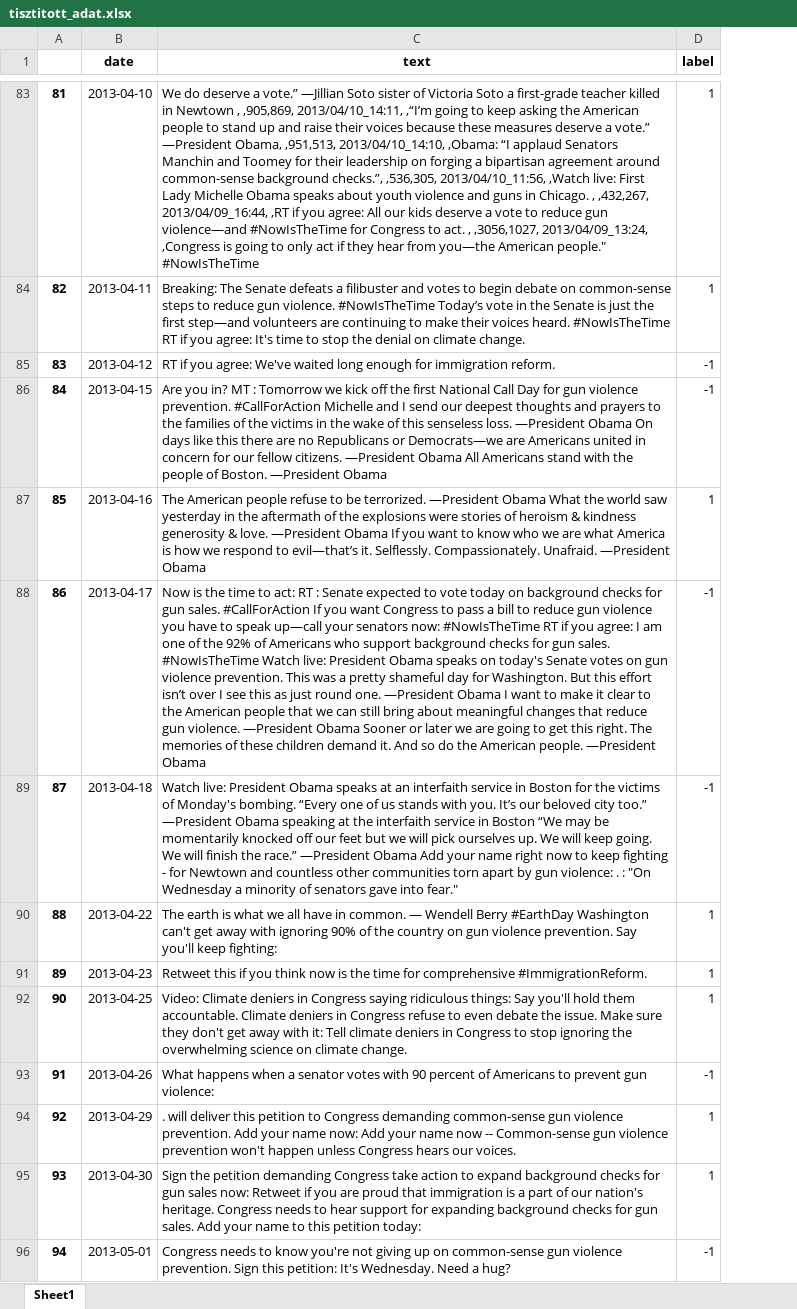
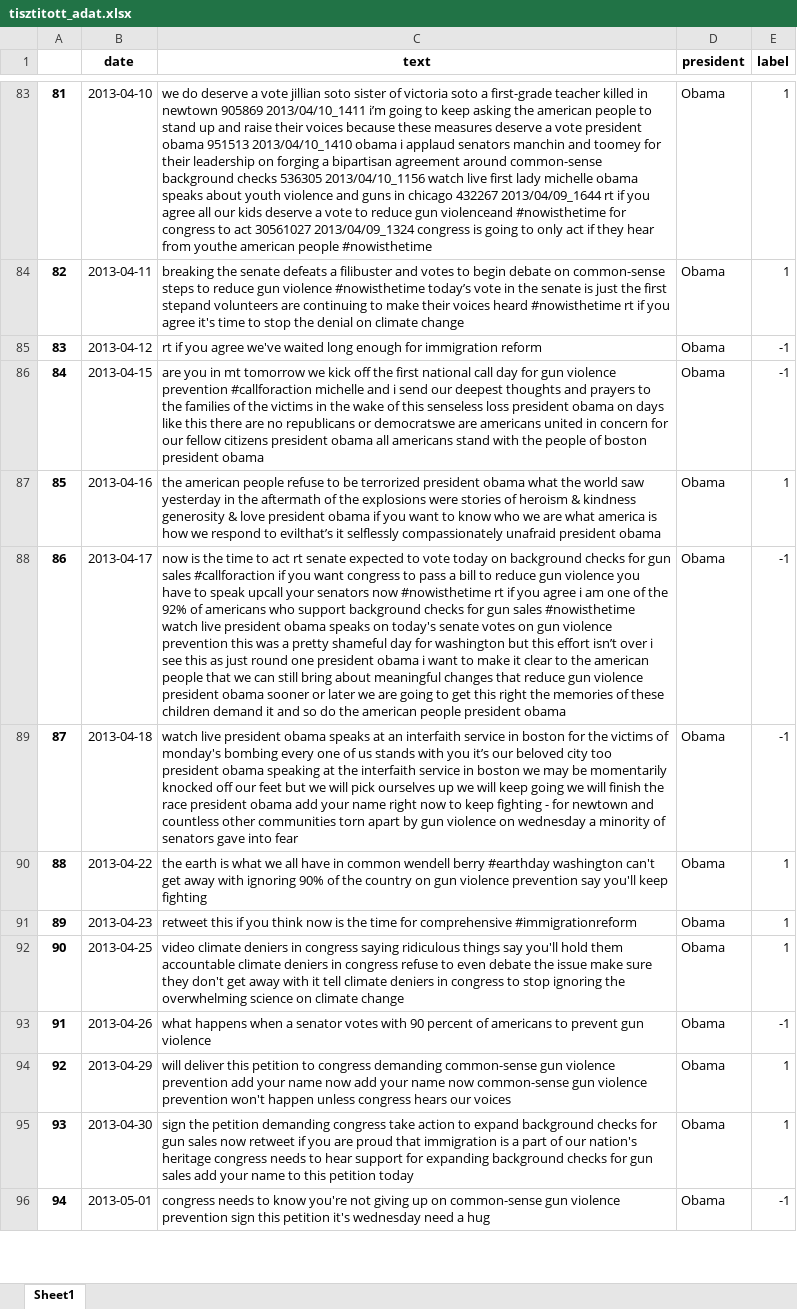
Before and after one commit to bocsardigergely/onallo_kut_fel_2020, an Excel workbook: Adatok/tisztitott_adat.xlsx, sheet Sheet1, drawn as a sheet; only a part is shown, gaps mark what is left out; values as stored, in another font and other column widths than the file's, no borders; the diff covers the shown part only; the diff names each change by its address in the sheet, - before the commit and + after, or states it on an @@ line.

```diff
--- a/Adatok/tisztitott_adat.xlsx (sheet Sheet1)
+++ b/Adatok/tisztitott_adat.xlsx (sheet Sheet1)
+column D (president), rows 83-96: all Obama
-C83 (text): We do deserve a vote.” —Jillian Soto sister of Victoria Soto a first-grade teacher killed in Newtown , ,905,869, 2013/04/10_14:11, ,“I’m going to keep asking the American people to stand up and raise their voices because these measures deserve a vote.” —President Obama, ,951,513, 2013/04/10_14:10, ,Obama: “I applaud Senators Manchin and Toomey for their leadership on forging a bipartisan agreement around common-sense background checks.”, ,536,305, 2013/04/10_11:56, ,Watch live: First Lady Michelle Obama speaks about youth violence and guns in Chicago. , ,432,267, 2013/04/09_16:44, ,RT if you agree: All our kids deserve a vote to reduce gun violence—and #NowIsTheTime for Congress to act. , ,3056,1027, 2013/04/09_13:24, ,Congress is going to only act if they hear from you—the American people." #NowIsTheTime
+C83 (text): we do deserve a vote jillian soto sister of victoria soto a first-grade teacher killed in newtown 905869 2013/04/10_1411 i’m going to keep asking the american people to stand up and raise their voices because these measures deserve a vote president obama 951513 2013/04/10_1410 obama i applaud senators manchin and toomey for their leadership on forging a bipartisan agreement around common-sense background checks 536305 2013/04/10_1156 watch live first lady michelle obama speaks about youth violence and guns in chicago 432267 2013/04/09_1644 rt if you agree all our kids deserve a vote to reduce gun violenceand #nowisthetime for congress to act 30561027 2013/04/09_1324 congress is going to only act if they hear from youthe american people #nowisthetime
-C84 (text): Breaking: The Senate defeats a filibuster and votes to begin debate on common-sense steps to reduce gun violence. #NowIsTheTime Today’s vote in the Senate is just the first step—and volunteers are continuing to make their voices heard. #NowIsTheTime RT if you agree: It's time to stop the denial on climate change.
+C84 (text): breaking the senate defeats a filibuster and votes to begin debate on common-sense steps to reduce gun violence #nowisthetime today’s vote in the senate is just the first stepand volunteers are continuing to make their voices heard #nowisthetime rt if you agree it's time to stop the denial on climate change
-C85 (text): RT if you agree: We've waited long enough for immigration reform.
+C85 (text): rt if you agree we've waited long enough for immigration reform
-C86 (text): Are you in? MT : Tomorrow we kick off the first National Call Day for gun violence prevention. #CallForAction Michelle and I send our deepest thoughts and prayers to the families of the victims in the wake of this senseless loss. —President Obama On days like this there are no Republicans or Democrats—we are Americans united in concern for our fellow citizens. —President Obama All Americans stand with the people of Boston. —President Obama
+C86 (text): are you in mt tomorrow we kick off the first national call day for gun violence prevention #callforaction michelle and i send our deepest thoughts and prayers to the families of the victims in the wake of this senseless loss president obama on days like this there are no republicans or democratswe are americans united in concern for our fellow citizens president obama all americans stand with the people of boston president obama
-C87 (text): The American people refuse to be terrorized. —President Obama What the world saw yesterday in the aftermath of the explosions were stories of heroism & kindness generosity & love. —President Obama If you want to know who we are what America is how we respond to evil—that’s it. Selflessly. Compassionately. Unafraid. —President Obama
+C87 (text): the american people refuse to be terrorized president obama what the world saw yesterday in the aftermath of the explosions were stories of heroism & kindness generosity & love president obama if you want to know who we are what america is how we respond to evilthat’s it selflessly compassionately unafraid president obama
-C88 (text): Now is the time to act: RT : Senate expected to vote today on background checks for gun sales. #CallForAction If you want Congress to pass a bill to reduce gun violence you have to speak up—call your senators now: #NowIsTheTime RT if you agree: I am one of the 92% of Americans who support background checks for gun sales. #NowIsTheTime Watch live: President Obama speaks on today's Senate votes on gun violence prevention. This was a pretty shameful day for Washington. But this effort isn’t over I see this as just round one. —President Obama I want to make it clear to the American people that we can still bring about meaningful changes that reduce gun violence. —President Obama Sooner or later we are going to get this right. The memories of these children demand it. And so do the American people. —President Obama
+C88 (text): now is the time to act rt senate expected to vote today on background checks for gun sales #callforaction if you want congress to pass a bill to reduce gun violence you have to speak upcall your senators now #nowisthetime rt if you agree i am one of the 92% of americans who support background checks for gun sales #nowisthetime watch live president obama speaks on today's senate votes on gun violence prevention this was a pretty shameful day for washington but this effort isn’t over i see this as just round one president obama i want to make it clear to the american people that we can still bring about meaningful changes that reduce gun violence president obama sooner or later we are going to get this right the memories of these children demand it and so do the american people president obama
-C89 (text): Watch live: President Obama speaks at an interfaith service in Boston for the victims of Monday's bombing. “Every one of us stands with you. It’s our beloved city too.” —President Obama speaking at the interfaith service in Boston “We may be momentarily knocked off our feet but we will pick ourselves up. We will keep going. We will finish the race.” —President Obama Add your name right now to keep fighting - for Newtown and countless other communities torn apart by gun violence: . : "On Wednesday a minority of senators gave into fear."
+C89 (text): watch live president obama speaks at an interfaith service in boston for the victims of monday's bombing every one of us stands with you it’s our beloved city too president obama speaking at the interfaith service in boston we may be momentarily knocked off our feet but we will pick ourselves up we will keep going we will finish the race president obama add your name right now to keep fighting - for newtown and countless other communities torn apart by gun violence on wednesday a minority of senators gave into fear
-C90 (text): The earth is what we all have in common. — Wendell Berry #EarthDay Washington can't get away with ignoring 90% of the country on gun violence prevention. Say you'll keep fighting:
+C90 (text): the earth is what we all have in common wendell berry #earthday washington can't get away with ignoring 90% of the country on gun violence prevention say you'll keep fighting
-C91 (text): Retweet this if you think now is the time for comprehensive #ImmigrationReform.
+C91 (text): retweet this if you think now is the time for comprehensive #immigrationreform
-C92 (text): Video: Climate deniers in Congress saying ridiculous things: Say you'll hold them accountable. Climate deniers in Congress refuse to even debate the issue. Make sure they don't get away with it: Tell climate deniers in Congress to stop ignoring the overwhelming science on climate change.
+C92 (text): video climate deniers in congress saying ridiculous things say you'll hold them accountable climate deniers in congress refuse to even debate the issue make sure they don't get away with it tell climate deniers in congress to stop ignoring the overwhelming science on climate change
-C93 (text): What happens when a senator votes with 90 percent of Americans to prevent gun violence:
+C93 (text): what happens when a senator votes with 90 percent of americans to prevent gun violence
-C94 (text): . will deliver this petition to Congress demanding common-sense gun violence prevention. Add your name now: Add your name now -- Common-sense gun violence prevention won't happen unless Congress hears our voices.
+C94 (text): will deliver this petition to congress demanding common-sense gun violence prevention add your name now add your name now common-sense gun violence prevention won't happen unless congress hears our voices
-C95 (text): Sign the petition demanding Congress take action to expand background checks for gun sales now: Retweet if you are proud that immigration is a part of our nation's heritage. Congress needs to hear support for expanding background checks for gun sales. Add your name to this petition today:
+C95 (text): sign the petition demanding congress take action to expand background checks for gun sales now retweet if you are proud that immigration is a part of our nation's heritage congress needs to hear support for expanding background checks for gun sales add your name to this petition today
-C96 (text): Congress needs to know you're not giving up on common-sense gun violence prevention. Sign this petition: It's Wednesday. Need a hug?
+C96 (text): congress needs to know you're not giving up on common-sense gun violence prevention sign this petition it's wednesday need a hug
```
Also changed, not shown: 1539 edited cells elsewhere in this sheet, 5 other files.
